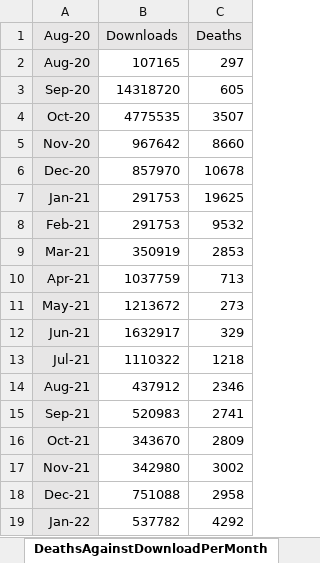
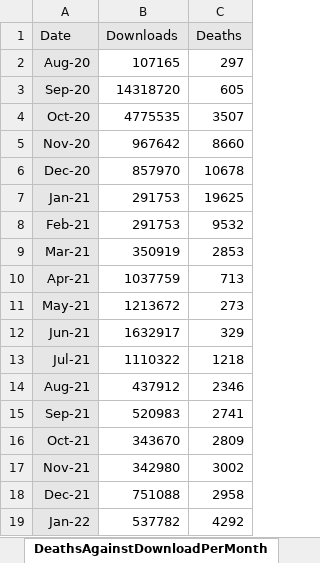
Before and after one commit to JSDale/COM618-DataScience, an Excel workbook: application/data/covid19_app_country_agnostic_dataset.xlsx, sheet DeathsAgainstDownloadPerMonth, drawn as a sheet; values as stored, in another font and other column widths than the file's, no borders; charts and pictures not drawn; the diff names each change by its address in the sheet, - before the commit and + after, or states it on an @@ line.

```diff
--- a/application/data/covid19_app_country_agnostic_dataset.xlsx (sheet DeathsAgainstDownloadPerMonth)
+++ b/application/data/covid19_app_country_agnostic_dataset.xlsx (sheet DeathsAgainstDownloadPerMonth)
-A1: Aug-20
+A1: Date
```
Also changed, not shown: charts or pictures, application/data/nhse_total_deaths_by_region.xlsx, 3 other files.
